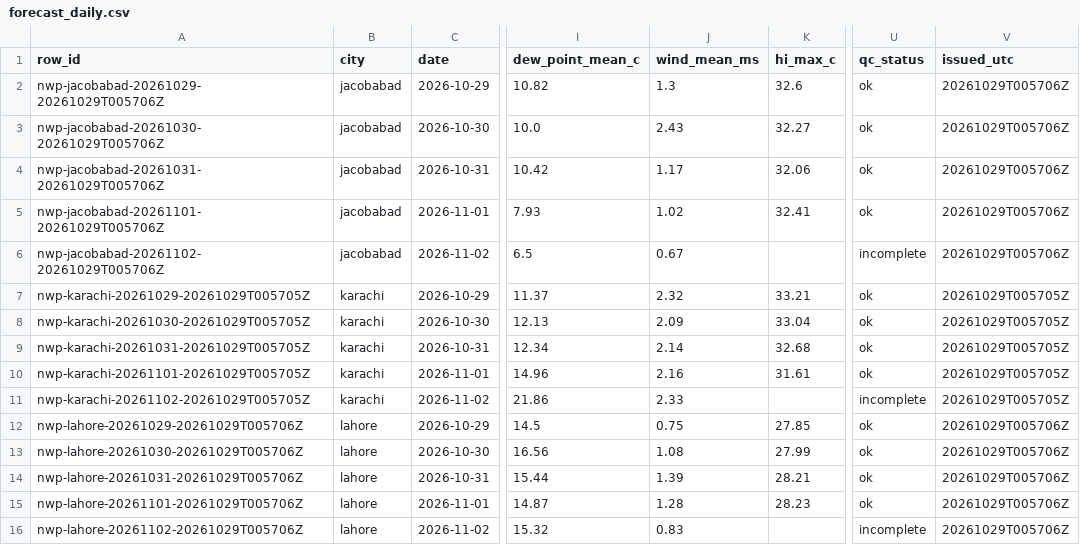
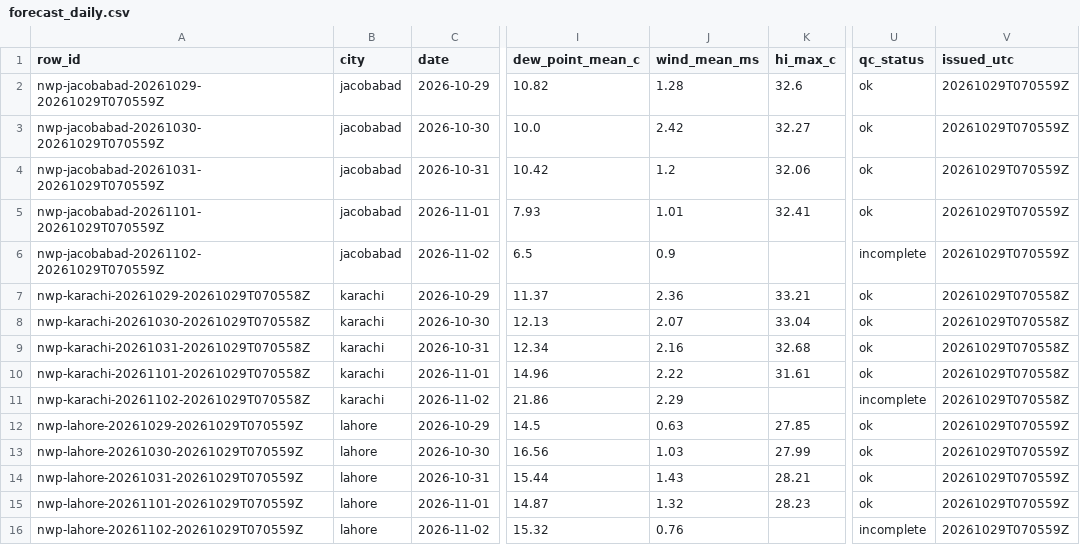
Before and after one commit to laiba2526/heatshield-pakistan, a CSV file: data/gold/forecast_daily.csv, drawn as a sheet; only a part is shown, gaps mark what is left out; the diff names each change by its address in the sheet, - before the commit and + after, or states it on an @@ line.

```diff
--- a/data/gold/forecast_daily.csv
+++ b/data/gold/forecast_daily.csv
-A2 (row_id): nwp-jacobabad-20261029-20261029T005706Z
+A2 (row_id): nwp-jacobabad-20261029-20261029T070559Z
-J2 (wind_mean_ms): 1.3
+J2 (wind_mean_ms): 1.28
-V2:V6 (issued_utc): 20261029T005706Z
+V2:V6 (issued_utc): 20261029T070559Z
-A3 (row_id): nwp-jacobabad-20261030-20261029T005706Z
+A3 (row_id): nwp-jacobabad-20261030-20261029T070559Z
-J3 (wind_mean_ms): 2.43
+J3 (wind_mean_ms): 2.42
-A4 (row_id): nwp-jacobabad-20261031-20261029T005706Z
+A4 (row_id): nwp-jacobabad-20261031-20261029T070559Z
-J4 (wind_mean_ms): 1.17
+J4 (wind_mean_ms): 1.2
-A5 (row_id): nwp-jacobabad-20261101-20261029T005706Z
+A5 (row_id): nwp-jacobabad-20261101-20261029T070559Z
-J5 (wind_mean_ms): 1.02
+J5 (wind_mean_ms): 1.01
-A6 (row_id): nwp-jacobabad-20261102-20261029T005706Z
+A6 (row_id): nwp-jacobabad-20261102-20261029T070559Z
-J6 (wind_mean_ms): 0.67
+J6 (wind_mean_ms): 0.9
-A7 (row_id): nwp-karachi-20261029-20261029T005705Z
+A7 (row_id): nwp-karachi-20261029-20261029T070558Z
-J7 (wind_mean_ms): 2.32
+J7 (wind_mean_ms): 2.36
-V7:V11 (issued_utc): 20261029T005705Z
+V7:V11 (issued_utc): 20261029T070558Z
-A8 (row_id): nwp-karachi-20261030-20261029T005705Z
+A8 (row_id): nwp-karachi-20261030-20261029T070558Z
-J8 (wind_mean_ms): 2.09
+J8 (wind_mean_ms): 2.07
-A9 (row_id): nwp-karachi-20261031-20261029T005705Z
+A9 (row_id): nwp-karachi-20261031-20261029T070558Z
-J9 (wind_mean_ms): 2.14
+J9 (wind_mean_ms): 2.16
-A10 (row_id): nwp-karachi-20261101-20261029T005705Z
+A10 (row_id): nwp-karachi-20261101-20261029T070558Z
-J10 (wind_mean_ms): 2.16
+J10 (wind_mean_ms): 2.22
-A11 (row_id): nwp-karachi-20261102-20261029T005705Z
+A11 (row_id): nwp-karachi-20261102-20261029T070558Z
-J11 (wind_mean_ms): 2.33
+J11 (wind_mean_ms): 2.29
-A12 (row_id): nwp-lahore-20261029-20261029T005706Z
+A12 (row_id): nwp-lahore-20261029-20261029T070559Z
-J12 (wind_mean_ms): 0.75
+J12 (wind_mean_ms): 0.63
-V12:V16 (issued_utc): 20261029T005706Z
+V12:V16 (issued_utc): 20261029T070559Z
-A13 (row_id): nwp-lahore-20261030-20261029T005706Z
+A13 (row_id): nwp-lahore-20261030-20261029T070559Z
-J13 (wind_mean_ms): 1.08
+J13 (wind_mean_ms): 1.03
-A14 (row_id): nwp-lahore-20261031-20261029T005706Z
+A14 (row_id): nwp-lahore-20261031-20261029T070559Z
-J14 (wind_mean_ms): 1.39
+J14 (wind_mean_ms): 1.43
-A15 (row_id): nwp-lahore-20261101-20261029T005706Z
+A15 (row_id): nwp-lahore-20261101-20261029T070559Z
-J15 (wind_mean_ms): 1.28
+J15 (wind_mean_ms): 1.32
-A16 (row_id): nwp-lahore-20261102-20261029T005706Z
+A16 (row_id): nwp-lahore-20261102-20261029T070559Z
-J16 (wind_mean_ms): 0.83
+J16 (wind_mean_ms): 0.76
```
Also changed, not shown: data/gold/heat_daily.csv, data/gold/predictions.csv, 11 other files.
